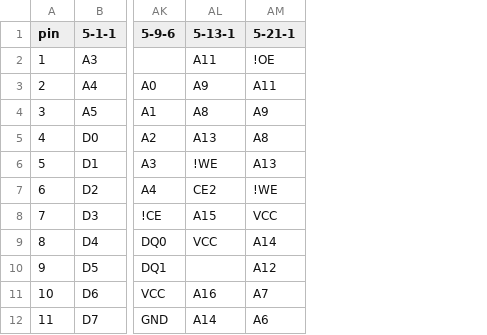
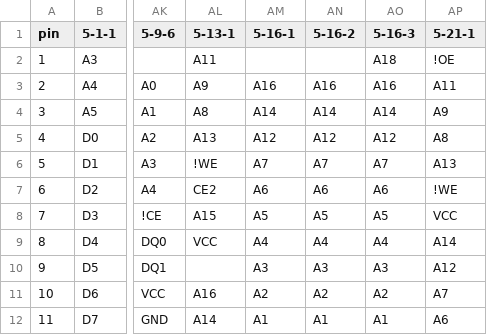
Before and after one commit to ikle/pdp11, a CSV file: doc/JESD21-C-3.7-sram.csv, drawn as a sheet; only a part is shown, gaps mark what is left out; the diff names each change by its address in the sheet, - before the commit and + after, or states it on an @@ line.

Commit message:
doc/JESD21-C-3.7-sram: add pinouts from 3.7.5-16

```diff
--- a/doc/JESD21-C-3.7-sram.csv
+++ b/doc/JESD21-C-3.7-sram.csv
+column AM (5-16-1), rows 3-12: A16 | A14 | A12 | A7 | A6 | A5 | A4 | A3 | A2 | A1
+column AN (5-16-2), rows 3-12: A16 | A14 | A12 | A7 | A6 | A5 | A4 | A3 | A2 | A1
+column AO (5-16-3), rows 2-12: A18 | A16 | A14 | A12 | A7 | A6 | A5 | A4 | A3 | A2 | A1
```
